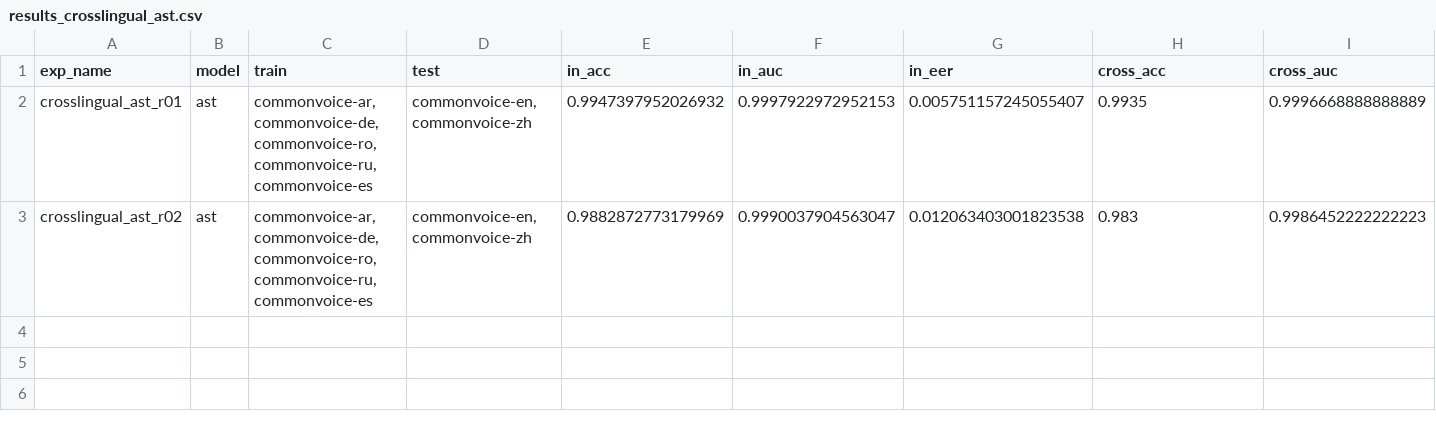
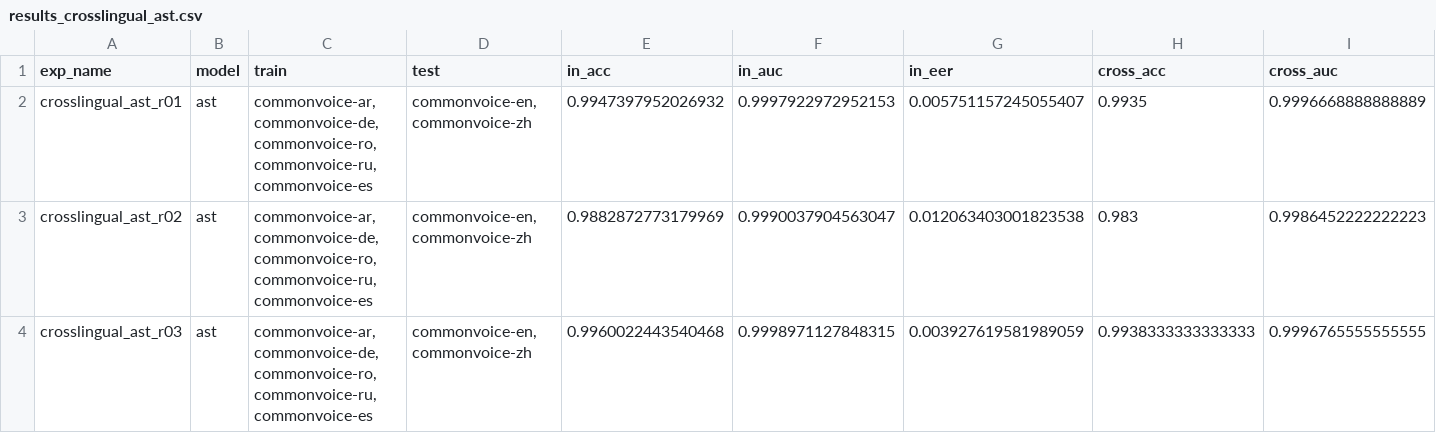
Before and after one commit to Shaden-Saad/xmad-bench-repro, a CSV file: results_crosslingual_ast.csv, drawn as a sheet; only a part is shown; rows hold the shown columns only; the diff names each change by its address in the sheet, - before the commit and + after, or states it on an @@ line.

Commit message:
[Add] ast result

```diff
--- a/results_crosslingual_ast.csv
+++ b/results_crosslingual_ast.csv
+row 4: crosslingual_ast_r03 | ast | commonvoice-ar,commonvoice-de,commonvoice-ro,commonvoice-ru,commonvoice-es | commonvoice-en,commonvoice-zh | 0.9960022443540468 | 0.9998971127848315 | 0.003927619581989059 | 0.9938333333333333 | 0.9996765555555555
```
Also changed, not shown: 2 other files.
